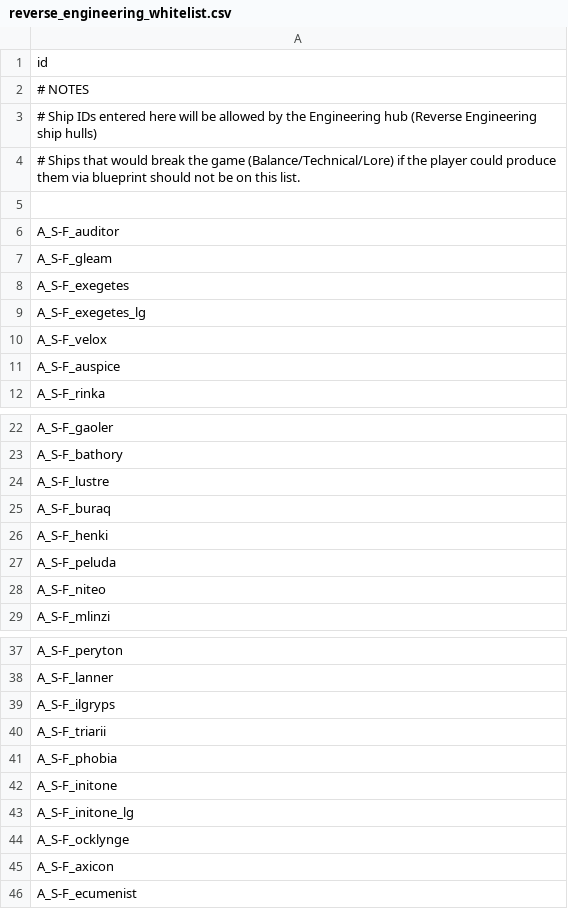
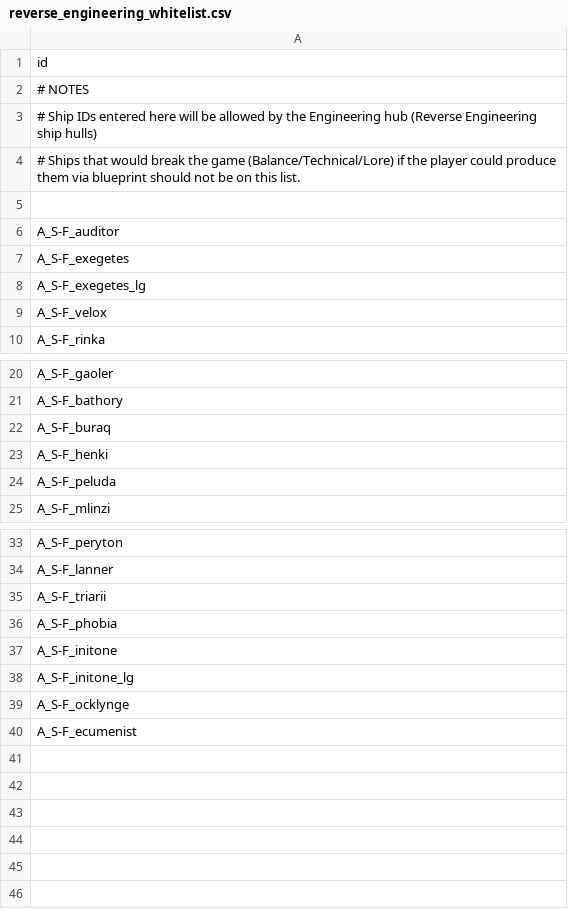
Before and after one commit to Bare-Poles/A_S-F, a CSV file: data/config/indEvo/reverse_engineering_whitelist.csv, drawn as a sheet; only a part is shown, gaps mark what is left out; the diff names each change by its address in the sheet, - before the commit and + after, or states it on an @@ line.

```diff
--- a/data/config/indEvo/reverse_engineering_whitelist.csv
+++ b/data/config/indEvo/reverse_engineering_whitelist.csv
-row 7: A_S-F_gleam
-row 11: A_S-F_auspice
-row 24: A_S-F_lustre
-row 28: A_S-F_niteo
-row 39: A_S-F_ilgryps
-row 45: A_S-F_axicon
```
Also changed, not shown: data/hulls/ship_data.csv, data/strings/descriptions.csv, 9 other files.
